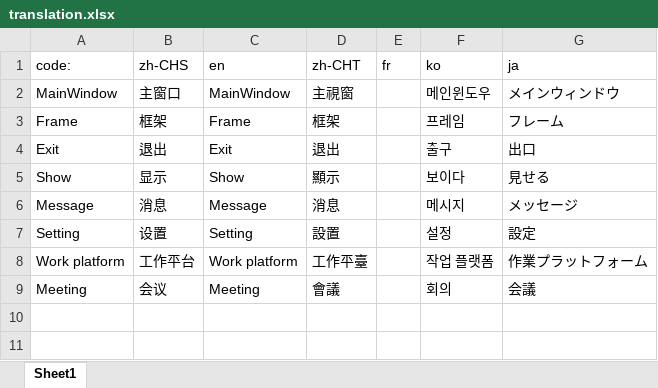
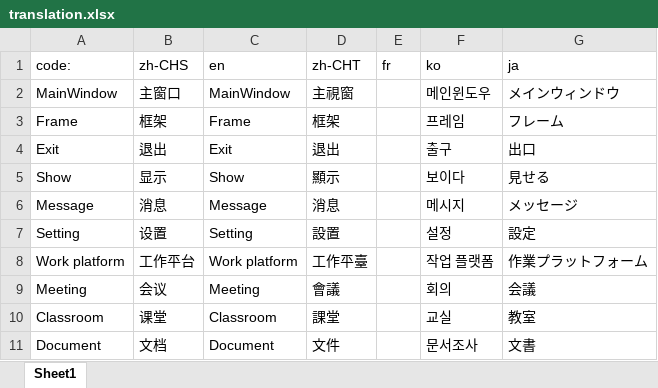
Before and after one commit to okstar-org/ok-msg-desktop, an Excel workbook: src/UI/main/ts/translation.xlsx, sheet Sheet1, drawn as a sheet; values as stored, in another font and other column widths than the file's, no borders; the diff names each change by its address in the sheet, - before the commit and + after, or states it on an @@ line.

Commit message:
feat: update translation

```diff
--- a/src/UI/main/ts/translation.xlsx (sheet Sheet1)
+++ b/src/UI/main/ts/translation.xlsx (sheet Sheet1)
+row 10: Classroom | 课堂 | Classroom | 課堂 |  | 교실 | 教室
+row 11: Document | 文档 | Document | 文件 |  | 문서조사 | 文書
```
Also changed, not shown: src/modules/config/ts/translation.xlsx, src/modules/im/ts/translation.xlsx, 29 other files.
